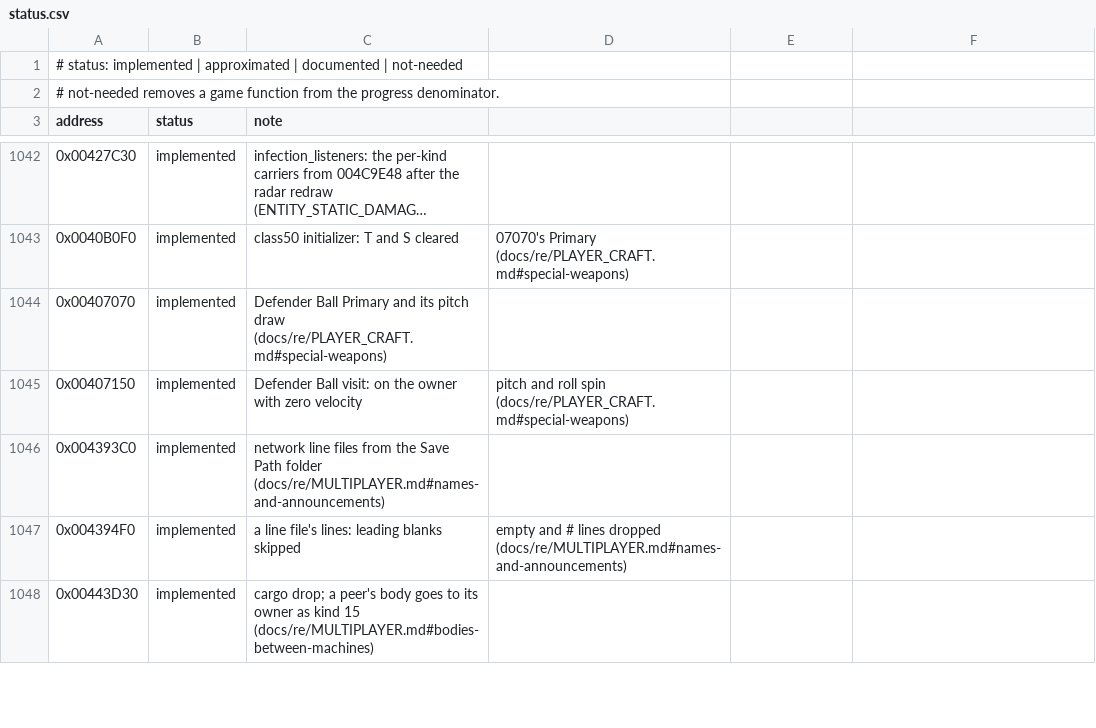
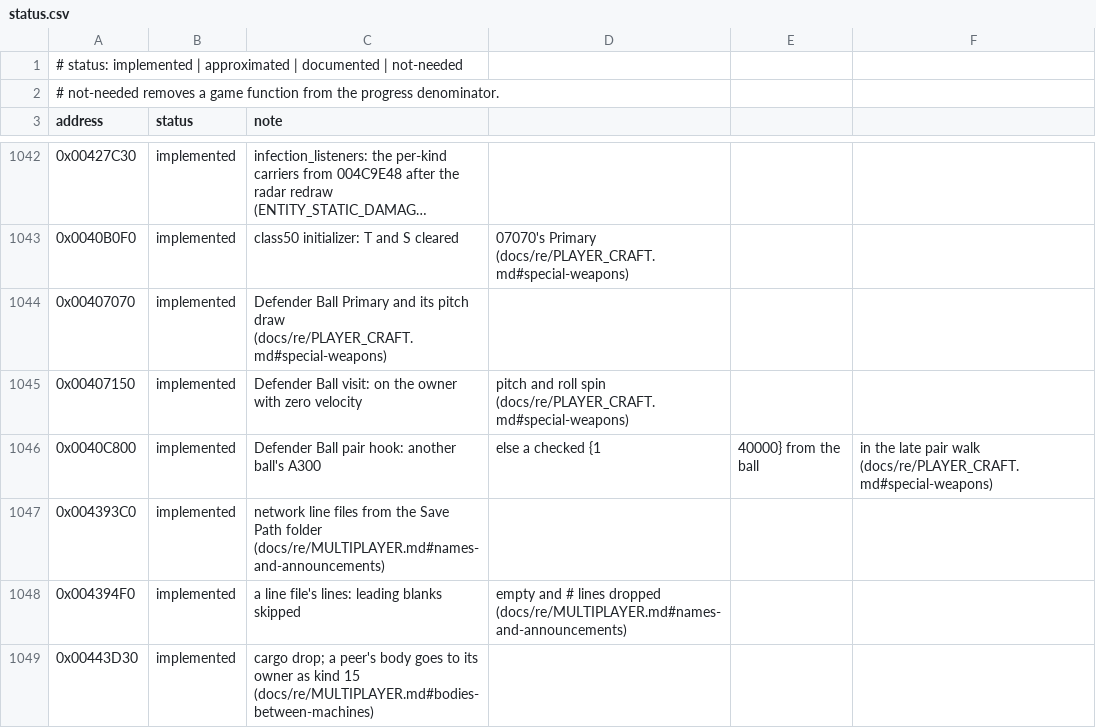
Before and after one commit to xndbogdan/OpenV2K, a CSV file: docs/progress/status.csv, drawn as a sheet; only a part is shown, gaps mark what is left out; long unchanged cells end in …; the diff names each change by its address in the sheet, - before the commit and + after, or states it on an @@ line.

```diff
--- a/docs/progress/status.csv
+++ b/docs/progress/status.csv
+row 1046: 0x0040C800 | implemented | Defender Ball pair hook: another ball's A300 | else a checked {1 | 40000} from the ball | in the late pair walk (docs/re/PLAYER_CRAFT.md#special-weapons)
```
Also changed, not shown: 11 other files.
